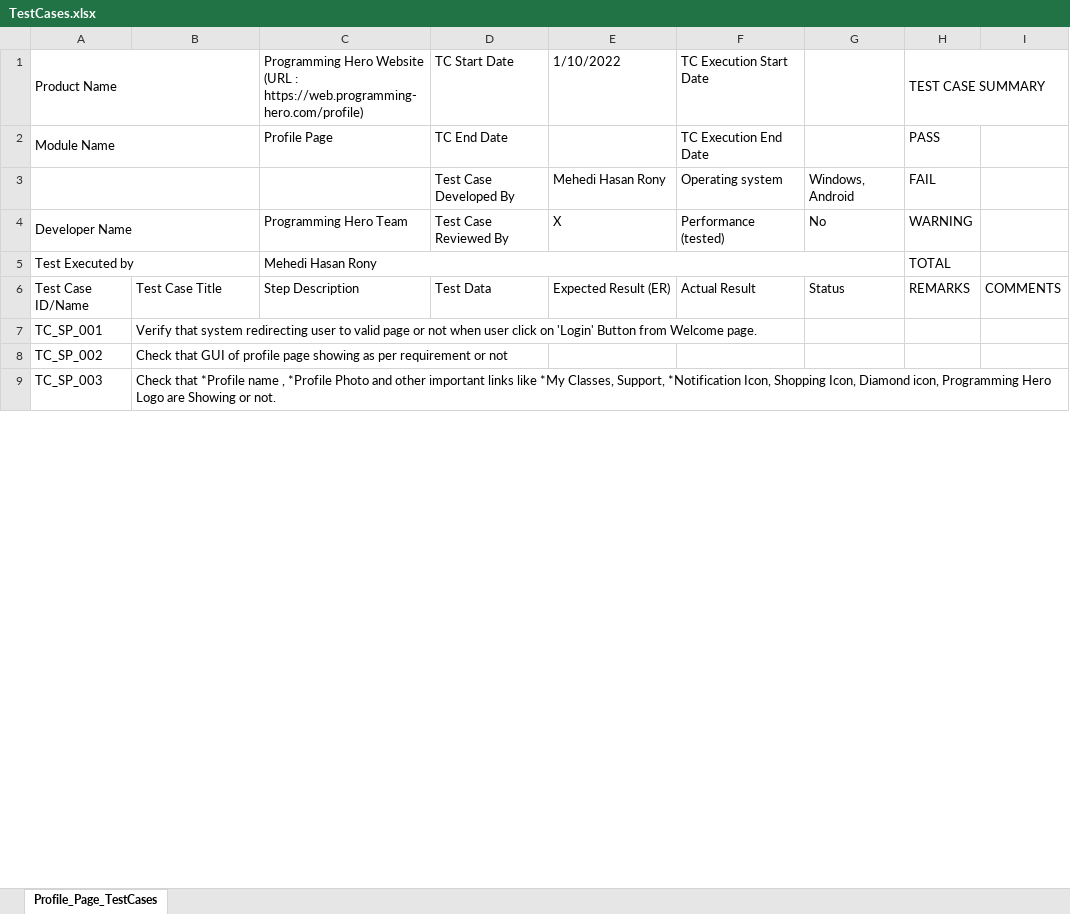
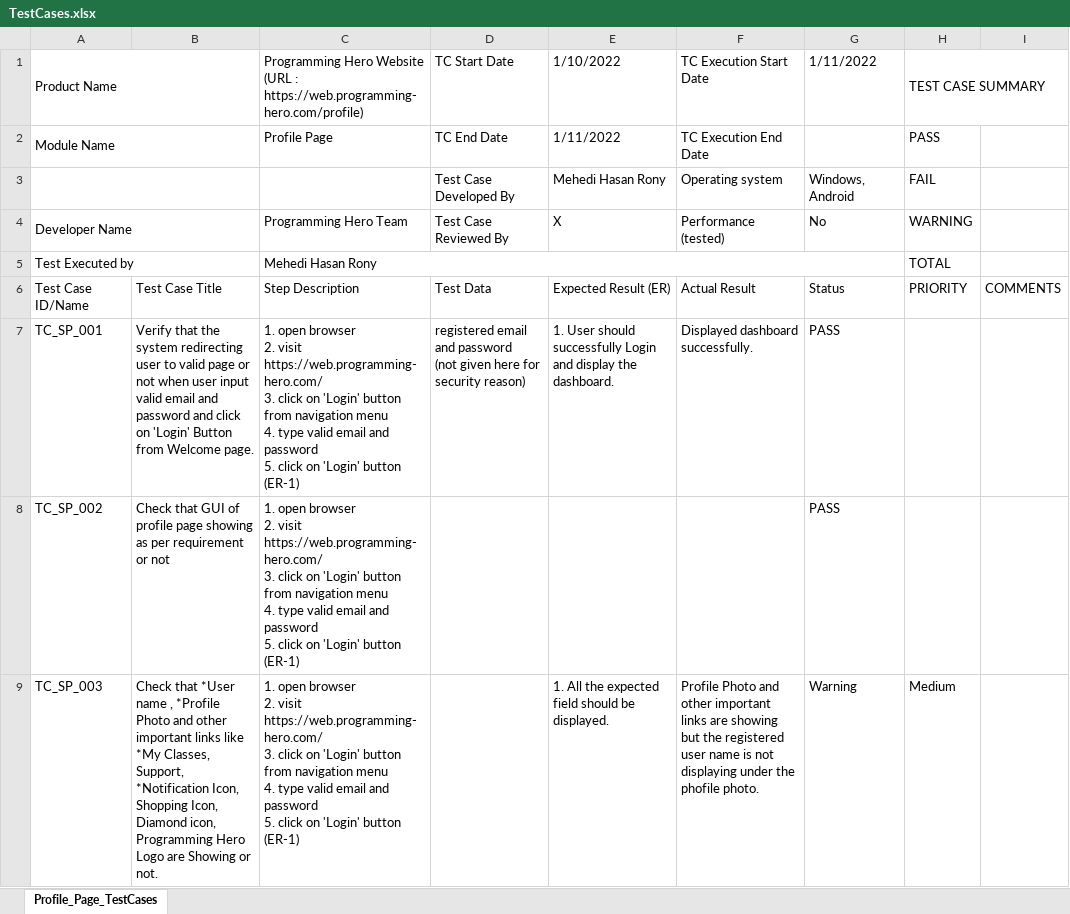
Before and after one commit to Rony002221/Student-Profile-Section-Test-Case-Writing-, an Excel workbook: TestCases.xlsx, sheet Profile_Page_TestCases, drawn as a sheet; only a part is shown; values as stored, in another font and other column widths than the file's, no cell formats; charts and pictures not drawn; ↵ is a line break in a cell; the diff covers the shown part only; the diff names each change by its address in the sheet, - before the commit and + after, or states it on an @@ line.

Commit message:
start execution the TestCases and finding bugs

```diff
--- a/TestCases.xlsx (sheet Profile_Page_TestCases)
+++ b/TestCases.xlsx (sheet Profile_Page_TestCases)
-G1: (empty)
+G1: 1/11/2022
-E2 (1/10/2022): (empty)
+E2 (1/10/2022): 1/11/2022
-H6 (TEST CASE SUMMARY): REMARKS
+H6 (TEST CASE SUMMARY): PRIORITY
-B7: Verify that system redirecting user to valid page or not when user click on…
+B7: Verify that the system redirecting user to valid page or not when user input valid email and password and click on…
-C7:C9: (empty)
+C7:C9: 1. open browser ↵ 2. visit https://web.programming-hero.com/ ↵ 3. click on 'Login' button from navigation menu ↵ 4. type valid email and password ↵ 5. click on 'Login' button (ER-1)
-D7 (TC Start Date): (empty)
+D7 (TC Start Date): registered email and password ↵ (not given here for security reason)
-E7 (1/10/2022): (empty)
+E7 (1/10/2022): 1. User should successfully Login and display the dashboard.
-F7 (TC Execution Start Date): (empty)
+F7 (TC Execution Start Date): Displayed dashboard successfully.
-G7:G8 (1/11/2022): (empty)
+G7:G8 (1/11/2022): PASS
-B9: Check that *Profile name ,…
+B9: Check that *User name ,…
-E9 (1/10/2022): (empty)
+E9 (1/10/2022): 1. All the expected field should be displayed.
-F9 (TC Execution Start Date): (empty)
+F9 (TC Execution Start Date): Profile Photo and other important links are showing but the registered user name is not displaying under the phofile photo.
-G9 (1/11/2022): (empty)
+G9 (1/11/2022): Warning
-H9 (TEST CASE SUMMARY): (empty)
+H9 (TEST CASE SUMMARY): Medium
```
Also changed, not shown: 16 added rows and 252 edited cells elsewhere in this sheet, cell formats, charts or pictures.
